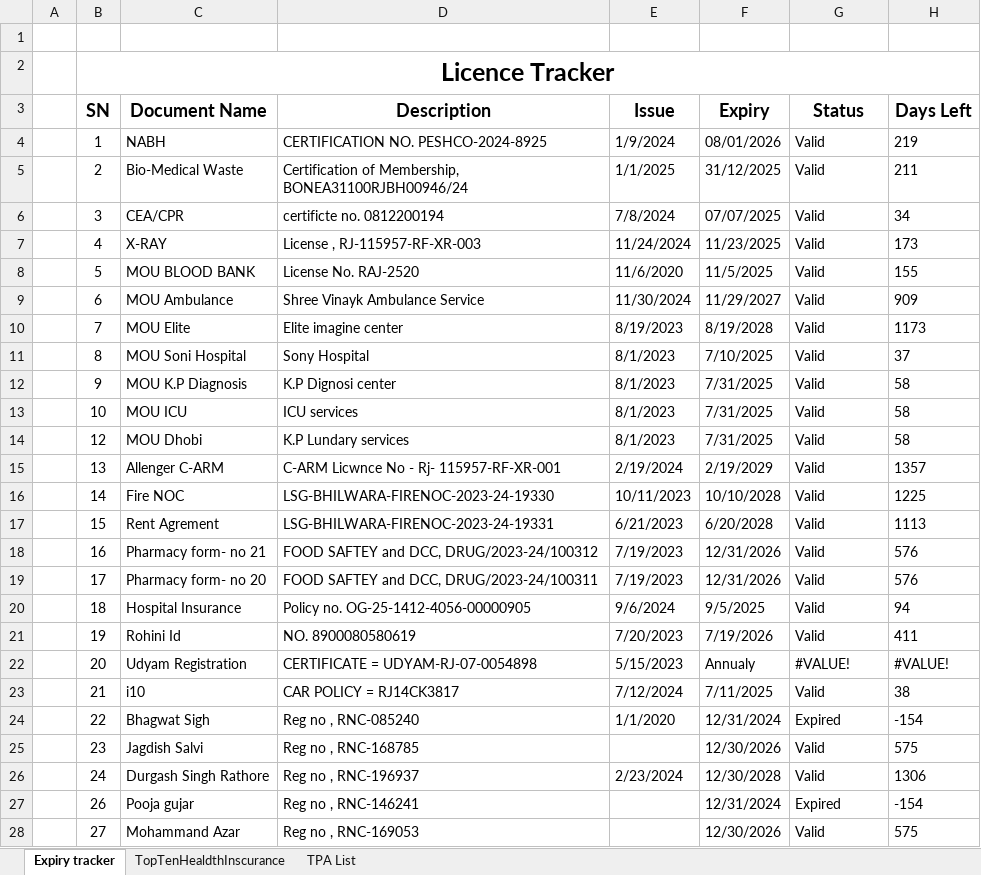
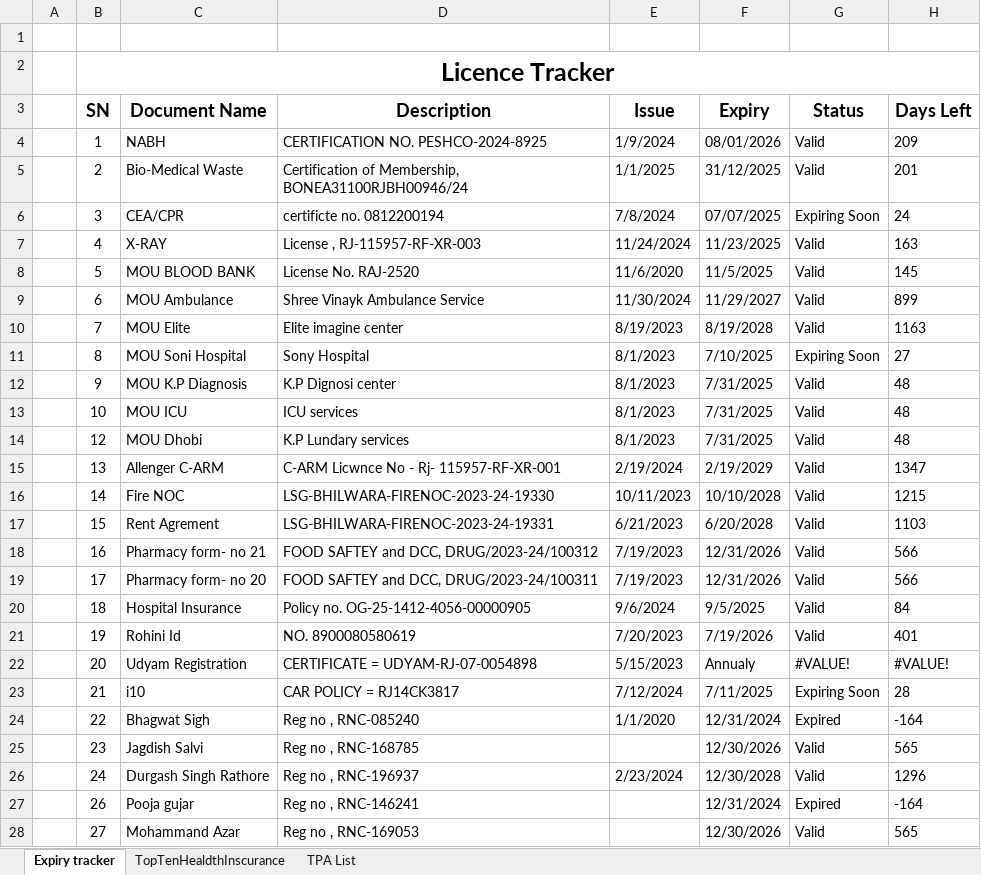
Before and after one commit to DevOpsBahadurKhan/Bnj, an Excel workbook: Expiry Tracker System.xlsx, sheet Expiry tracker, drawn as a sheet; only a part is shown; values as stored, in another font and other column widths than the file's, no borders; conditional formats not drawn; the diff covers the shown part only; the diff names each change by its address in the sheet, - before the commit and + after, or states it on an @@ line.

```diff
--- a/Expiry Tracker System.xlsx (sheet Expiry tracker)
+++ b/Expiry Tracker System.xlsx (sheet Expiry tracker)
-H4 (Days Left): 219
+H4 (Days Left): 209
-H5 (Days Left): 211
+H5 (Days Left): 201
-G6 (Status): Valid
+G6 (Status): Expiring Soon
-H6 (Days Left): 34
+H6 (Days Left): 24
-H7 (Days Left): 173
+H7 (Days Left): 163
-H8 (Days Left): 155
+H8 (Days Left): 145
-H9 (Days Left): 909
+H9 (Days Left): 899
-H10 (Days Left): 1173
+H10 (Days Left): 1163
-G11 (Status): Valid
+G11 (Status): Expiring Soon
-H11 (Days Left): 37
+H11 (Days Left): 27
-H12:H14 (Days Left): 58
+H12:H14 (Days Left): 48
-H15 (Days Left): 1357
+H15 (Days Left): 1347
-H16 (Days Left): 1225
+H16 (Days Left): 1215
-H17 (Days Left): 1113
+H17 (Days Left): 1103
-H18:H19 (Days Left): 576
+H18:H19 (Days Left): 566
-H20 (Days Left): 94
+H20 (Days Left): 84
-H21 (Days Left): 411
+H21 (Days Left): 401
-G23 (Status): Valid
+G23 (Status): Expiring Soon
-H23 (Days Left): 38
+H23 (Days Left): 28
-H24 (Days Left): -154
+H24 (Days Left): -164
-H25 (Days Left): 575
+H25 (Days Left): 565
-H26 (Days Left): 1306
+H26 (Days Left): 1296
-H27 (Days Left): -154
+H27 (Days Left): -164
-H28 (Days Left): 575
+H28 (Days Left): 565
```
Also changed, not shown: 2 edited cells elsewhere in this sheet, HR Department/STAFF-ROASTER.xlsx.
